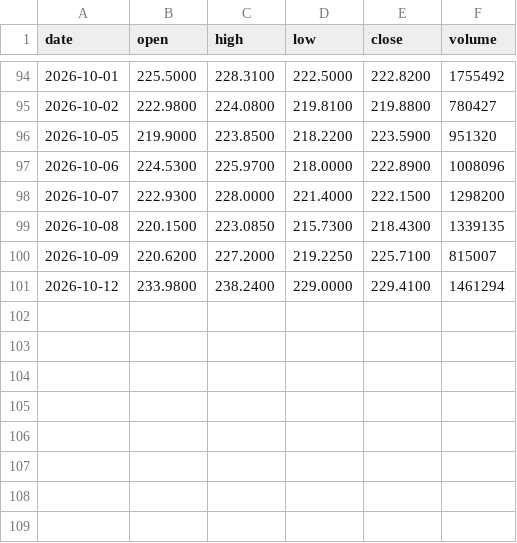
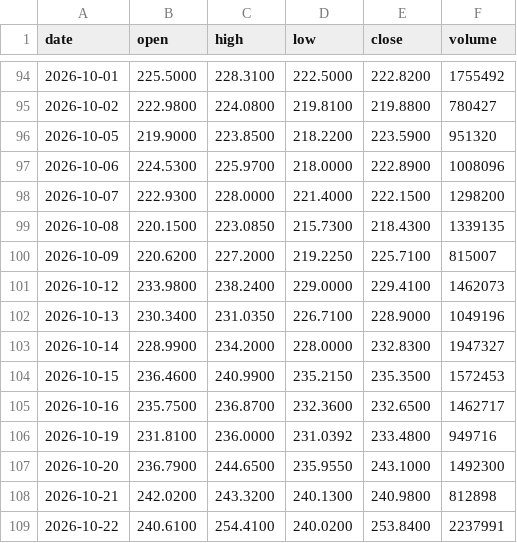
Before and after one commit to streetanalyst/streetanalyst-ohlcv-downloader, a CSV file: data/BIIB.csv, drawn as a sheet; only a part is shown, gaps mark what is left out.

```diff
--- a/data/BIIB.csv
+++ b/data/BIIB.csv
@@ -100,2 +100,10 @@ date,open,high,low,close,volume
 2026-10-09,220.6200,227.2000,219.2250,225.7100,815007
-2026-10-12,233.9800,238.2400,229.0000,229.4100,1461294
+2026-10-12,233.9800,238.2400,229.0000,229.4100,1462073
+2026-10-13,230.3400,231.0350,226.7100,228.9000,1049196
+2026-10-14,228.9900,234.2000,228.0000,232.8300,1947327
+2026-10-15,236.4600,240.9900,235.2150,235.3500,1572453
+2026-10-16,235.7500,236.8700,232.3600,232.6500,1462717
+2026-10-19,231.8100,236.0000,231.0392,233.4800,949716
+2026-10-20,236.7900,244.6500,235.9550,243.1000,1492300
+2026-10-21,242.0200,243.3200,240.1300,240.9800,812898
+2026-10-22,240.6100,254.4100,240.0200,253.8400,2237991
```
Also changed, not shown: data/ED.csv, data/FANG.csv, 27 other files.
